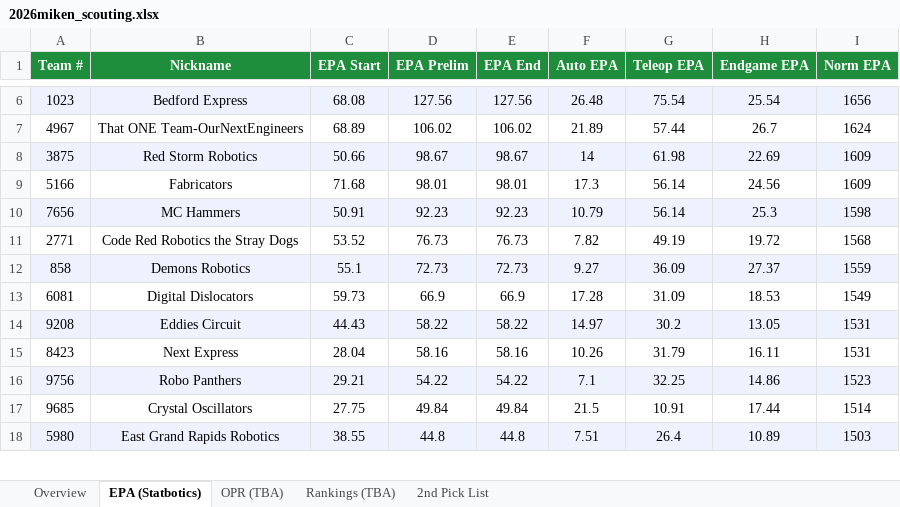
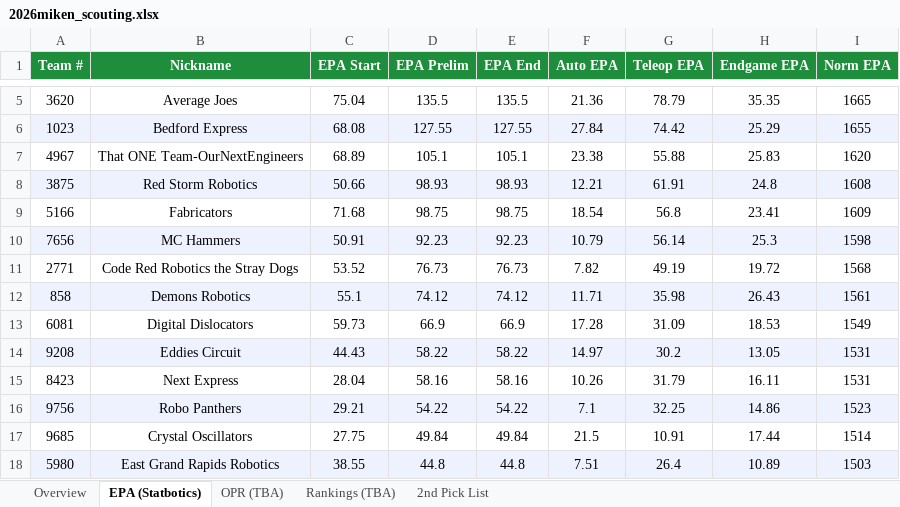
Before and after one commit to jpittenger8767/Scouting-App, an Excel workbook: 2026miken_scouting.xlsx, sheet EPA (Statbotics), drawn as a sheet; only a part is shown, gaps mark what is left out; values as stored, in another font and other column widths than the file's, no borders; the diff covers the shown part only; the diff names each change by its address in the sheet, - before the commit and + after, or states it on an @@ line.

```diff
--- a/2026miken_scouting.xlsx (sheet EPA (Statbotics))
+++ b/2026miken_scouting.xlsx (sheet EPA (Statbotics))
+row 5: 3620 | Average Joes | 75.04 | 135.5 | 135.5 | 21.36 | 78.79 | 35.35 | 1665
-D6 (EPA Prelim): 127.56
+D6 (EPA Prelim): 127.55
-E6 (EPA End): 127.56
+E6 (EPA End): 127.55
-F6 (Auto EPA): 26.48
+F6 (Auto EPA): 27.84
-G6 (Teleop EPA): 75.54
+G6 (Teleop EPA): 74.42
-H6 (Endgame EPA): 25.54
+H6 (Endgame EPA): 25.29
-I6 (Norm EPA): 1656
+I6 (Norm EPA): 1655
-D7 (EPA Prelim): 106.02
+D7 (EPA Prelim): 105.1
-E7 (EPA End): 106.02
+E7 (EPA End): 105.1
-F7 (Auto EPA): 21.89
+F7 (Auto EPA): 23.38
-G7 (Teleop EPA): 57.44
+G7 (Teleop EPA): 55.88
-H7 (Endgame EPA): 26.7
+H7 (Endgame EPA): 25.83
-I7 (Norm EPA): 1624
+I7 (Norm EPA): 1620
-D8 (EPA Prelim): 98.67
+D8 (EPA Prelim): 98.93
-E8 (EPA End): 98.67
+E8 (EPA End): 98.93
-F8 (Auto EPA): 14
+F8 (Auto EPA): 12.21
-G8 (Teleop EPA): 61.98
+G8 (Teleop EPA): 61.91
-H8 (Endgame EPA): 22.69
+H8 (Endgame EPA): 24.8
-I8 (Norm EPA): 1609
+I8 (Norm EPA): 1608
-D9 (EPA Prelim): 98.01
+D9 (EPA Prelim): 98.75
-E9 (EPA End): 98.01
+E9 (EPA End): 98.75
-F9 (Auto EPA): 17.3
+F9 (Auto EPA): 18.54
-G9 (Teleop EPA): 56.14
+G9 (Teleop EPA): 56.8
-H9 (Endgame EPA): 24.56
+H9 (Endgame EPA): 23.41
-D12 (EPA Prelim): 72.73
+D12 (EPA Prelim): 74.12
-E12 (EPA End): 72.73
+E12 (EPA End): 74.12
-F12 (Auto EPA): 9.27
+F12 (Auto EPA): 11.71
-G12 (Teleop EPA): 36.09
+G12 (Teleop EPA): 35.98
-H12 (Endgame EPA): 27.37
+H12 (Endgame EPA): 26.43
-I12 (Norm EPA): 1559
+I12 (Norm EPA): 1561
```
Also changed, not shown: 2 added rows, 3 removed rows, 12 edited cells and cell formats elsewhere in this sheet, sheet Overview, scouter_assignments.xlsx, scouting_merged.xlsx.
